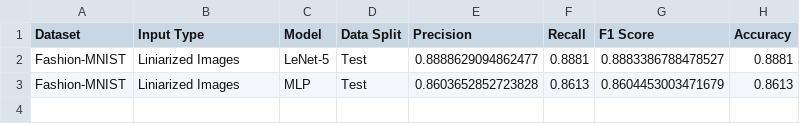
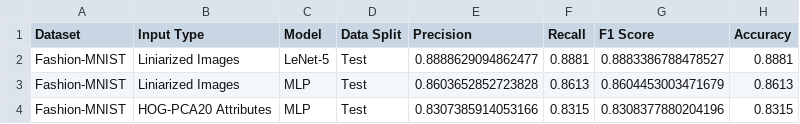
Before and after one commit to Ana-Mirza/ImageClassification-Part2, a CSV file: results.csv, drawn as a sheet; the diff names each change by its address in the sheet, - before the commit and + after, or states it on an @@ line.

Commit message:
Add results for first mlp

```diff
--- a/results.csv
+++ b/results.csv
+row 4: Fashion-MNIST | HOG-PCA20 Attributes | MLP | Test | 0.8307385914053166 | 0.8315 | 0.8308377880204196 | 0.8315
```
Also changed, not shown: 1 other file.
